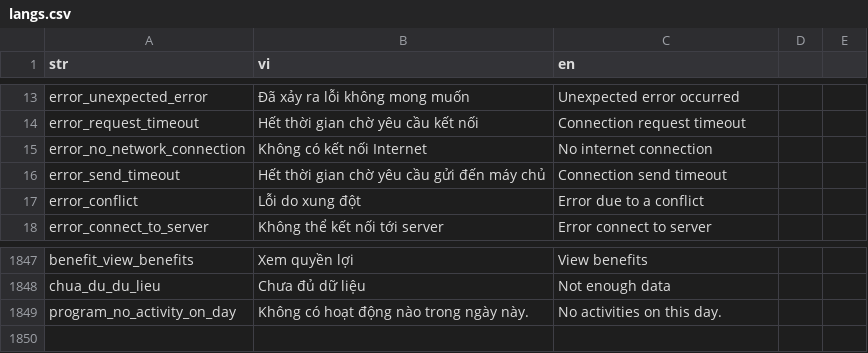
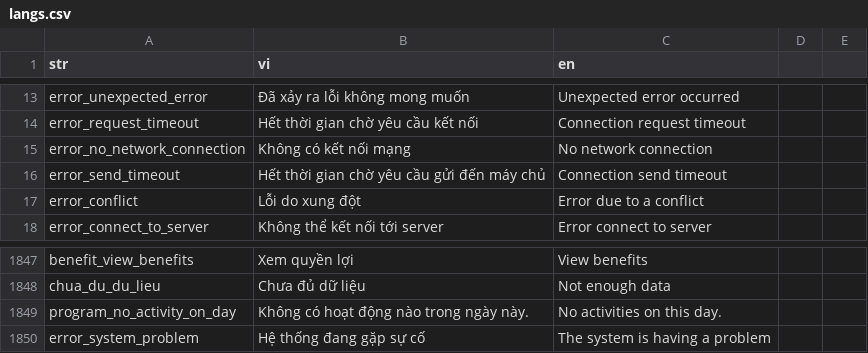
Before and after one commit to diab-machine-2/diab-flutter-mobile, a CSV file: lib/res/translations/langs.csv, drawn as a sheet; only a part is shown, gaps mark what is left out.

```diff
--- a/lib/res/translations/langs.csv
+++ b/lib/res/translations/langs.csv
@@ -14,3 +14,3 @@ error_unexpected_error,Đã xảy ra lỗi không mong muốn,Unexpected error o
 error_request_timeout,Hết thời gian chờ yêu cầu kết nối,Connection request timeout,
-error_no_network_connection,Không có kết nối Internet,No internet connection,
+error_no_network_connection,Không có kết nối mạng,No network connection,
 error_send_timeout,Hết thời gian chờ yêu cầu gửi đến máy chủ,Connection send timeout,
@@ -1851 +1851,2 @@ chua_du_du_lieu,Chưa đủ dữ liệu,Not enough data,
 program_no_activity_on_day,Không có hoạt động nào trong ngày này.,No activities on this day.,
+error_system_problem,Hệ thống đang gặp sự cố,The system is having a problem,
```
Also changed, not shown: 49 other files.
